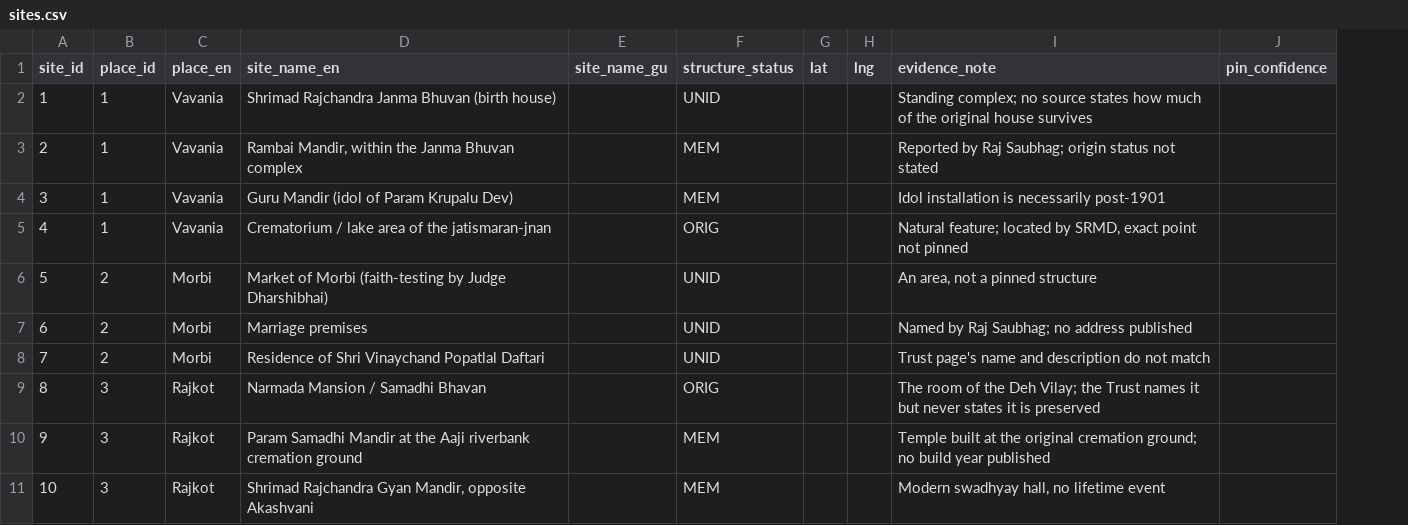
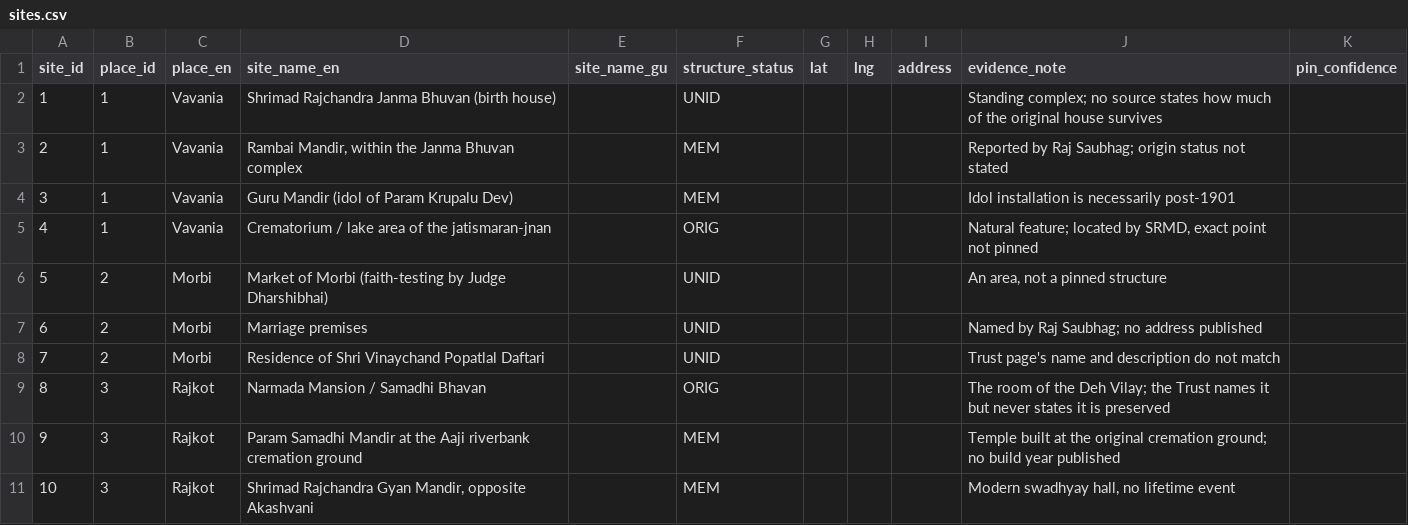
Before and after one commit to Tanzilala/srmd-lifetime-places-map, a CSV file: data/sites.csv, drawn as a sheet; only a part is shown; the diff covers the shown part only; the diff names each change by its address in the sheet, - before the commit and + after, or states it on an @@ line.

```diff
--- a/data/sites.csv
+++ b/data/sites.csv
+column I (address), empty
```
Also changed, not shown: 3 edited cells elsewhere in this file, 6 other files.
